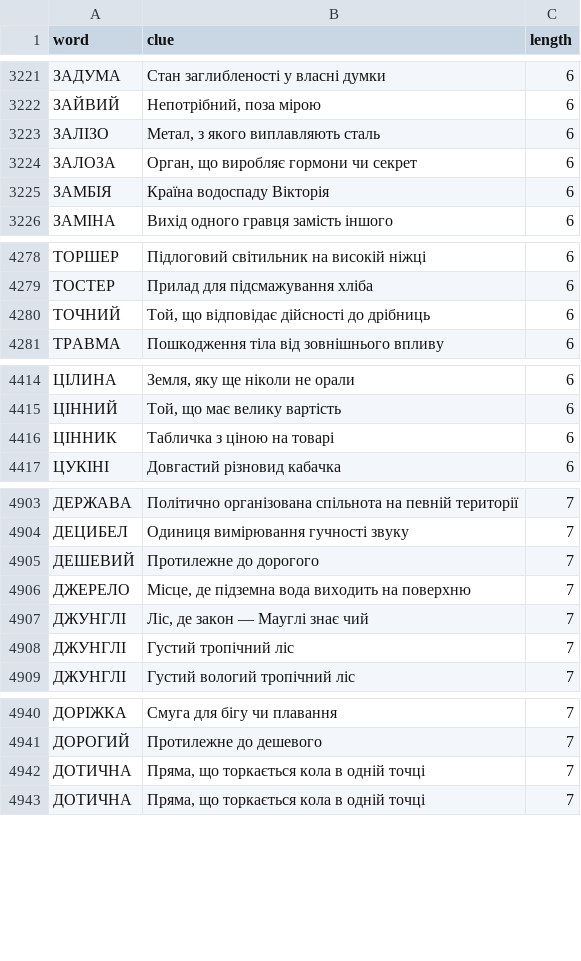
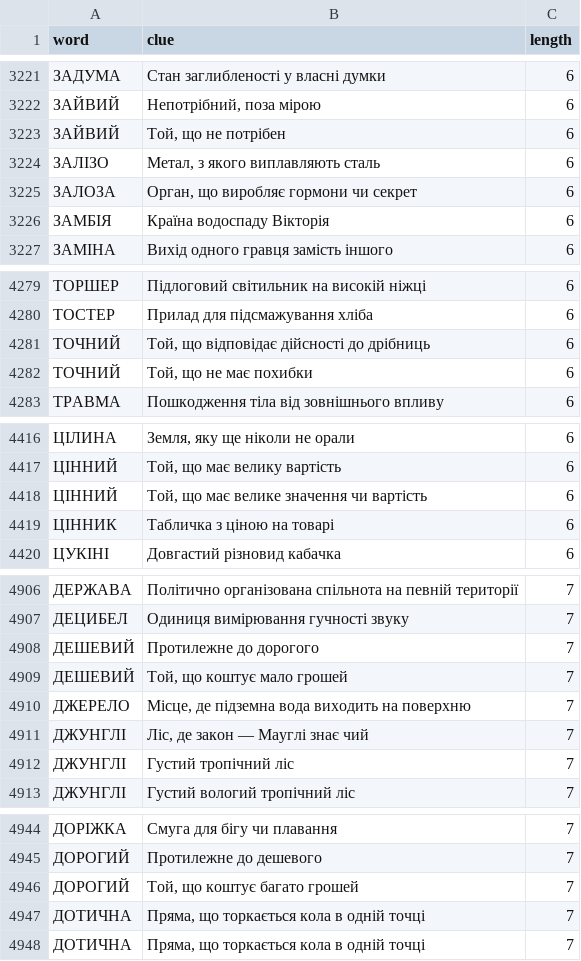
Before and after one commit to andreyrouk/scanword, a CSV file: data/dictionary.csv, drawn as a sheet; only a part is shown, gaps mark what is left out; the diff covers the shown part only.

```diff
--- a/data/dictionary.csv
+++ b/data/dictionary.csv
@@ -3222,2 +3222,3 @@ word,clue,length
 "ЗАЙВИЙ","Непотрібний, поза мірою",6
+"ЗАЙВИЙ","Той, що не потрібен",6
 "ЗАЛІЗО","Метал, з якого виплавляють сталь",6
@@ -4280,2 +4281,3 @@ word,clue,length
 "ТОЧНИЙ","Той, що відповідає дійсності до дрібниць",6
+"ТОЧНИЙ","Той, що не має похибки",6
 "ТРАВМА","Пошкодження тіла від зовнішнього впливу",6
@@ -4415,2 +4417,3 @@ word,clue,length
 "ЦІННИЙ","Той, що має велику вартість",6
+"ЦІННИЙ","Той, що має велике значення чи вартість",6
 "ЦІННИК","Табличка з ціною на товарі",6
@@ -4905,2 +4908,3 @@ word,clue,length
 "ДЕШЕВИЙ","Протилежне до дорогого",7
+"ДЕШЕВИЙ","Той, що коштує мало грошей",7
 "ДЖЕРЕЛО","Місце, де підземна вода виходить на поверхню",7
@@ -4941,2 +4945,3 @@ word,clue,length
 "ДОРОГИЙ","Протилежне до дешевого",7
+"ДОРОГИЙ","Той, що коштує багато грошей",7
 "ДОТИЧНА","Пряма, що торкається кола в одній точці",7
```
Also changed, not shown: 10 added rows elsewhere in this file, 2 other files.
